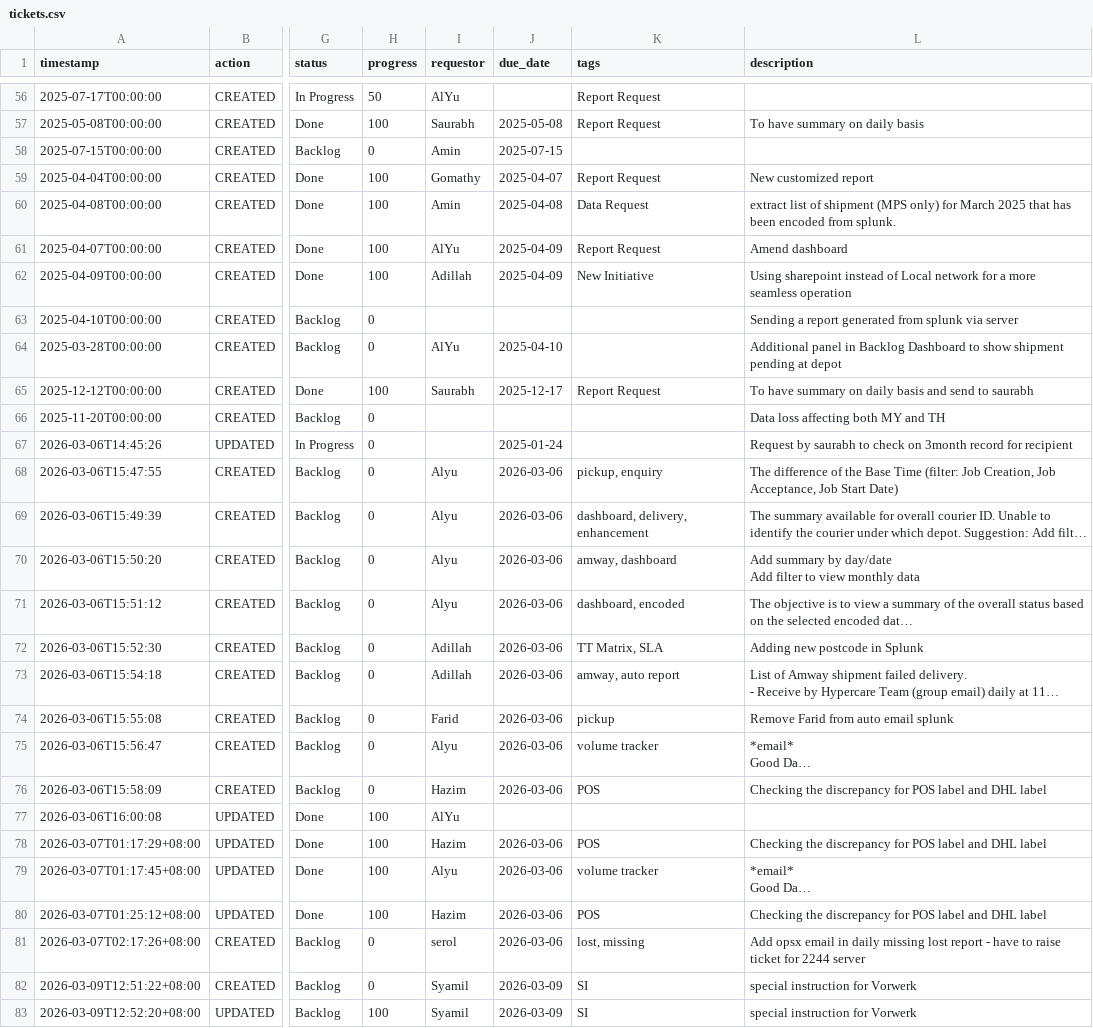
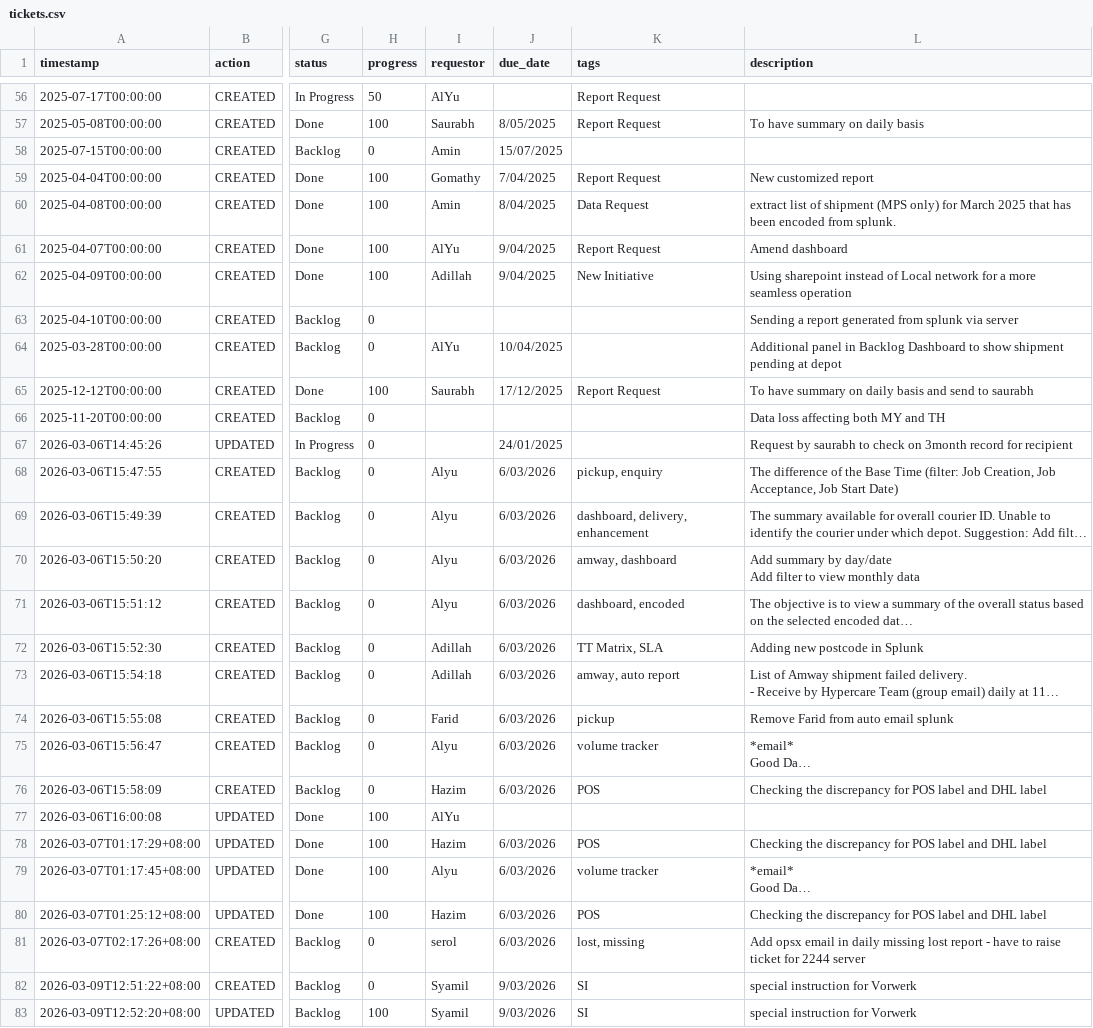
Before and after one commit to serol13/MY_opsX, a CSV file: tickets.csv, drawn as a sheet; only a part is shown, gaps mark what is left out; long unchanged cells end in …; the diff covers the shown part only; the diff names each change by its address in the sheet, - before the commit and + after, or states it on an @@ line.

```diff
--- a/tickets.csv
+++ b/tickets.csv
-J57 (due_date): 2025-05-08
+J57 (due_date): 8/05/2025
-J58 (due_date): 2025-07-15
+J58 (due_date): 15/07/2025
-J59 (due_date): 2025-04-07
+J59 (due_date): 7/04/2025
-J60 (due_date): 2025-04-08
+J60 (due_date): 8/04/2025
-J61:J62 (due_date): 2025-04-09
+J61:J62 (due_date): 9/04/2025
-J64 (due_date): 2025-04-10
+J64 (due_date): 10/04/2025
-J65 (due_date): 2025-12-17
+J65 (due_date): 17/12/2025
-J67 (due_date): 2025-01-24
+J67 (due_date): 24/01/2025
-J68:J76 (due_date): 2026-03-06
+J68:J76 (due_date): 6/03/2026
-J78:J81 (due_date): 2026-03-06
+J78:J81 (due_date): 6/03/2026
-J82:J83 (due_date): 2026-03-09
+J82:J83 (due_date): 9/03/2026
```
Also changed, not shown: 107 edited cells elsewhere in this file.
